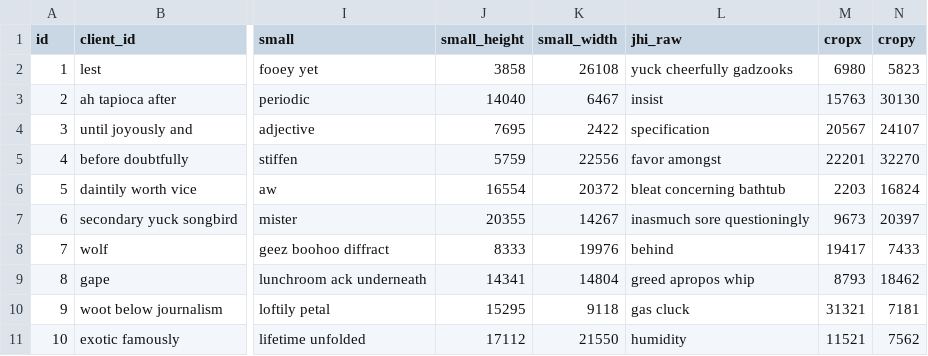
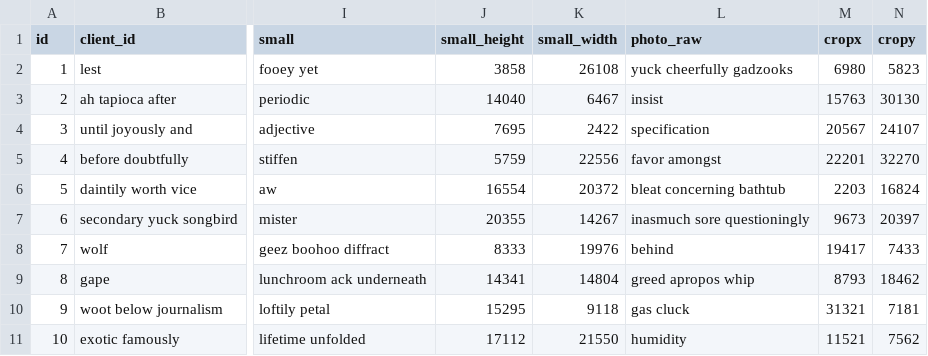
Before and after one commit to Enisbkd/seven-rooms-to-hub-application, a CSV file: src/main/resources/config/liquibase/fake-data/client_photo.csv, drawn as a sheet; only a part is shown, gaps mark what is left out; the diff names each change by its address in the sheet, - before the commit and + after, or states it on an @@ line.

```diff
--- a/src/main/resources/config/liquibase/fake-data/client_photo.csv
+++ b/src/main/resources/config/liquibase/fake-data/client_photo.csv
-L1: jhi_raw
+L1: photo_raw
```
Also changed, not shown: 7 other files.
